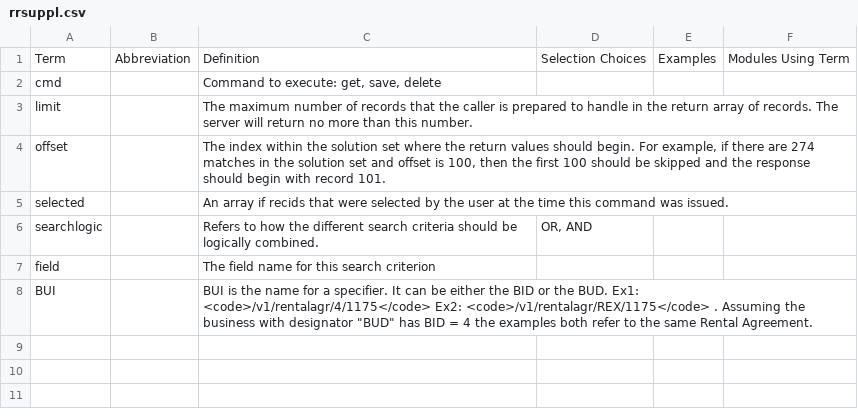
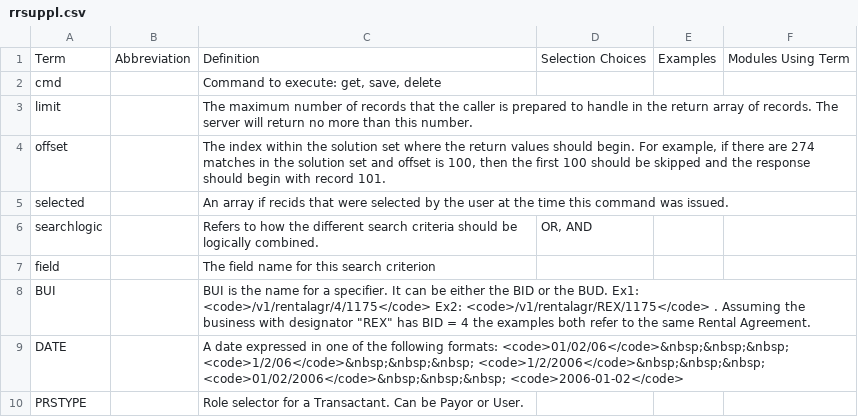
Before and after one commit to stmansour/rentroll, a CSV file: tools/webdoc/rrsuppl.csv, drawn as a sheet.

Commit message:
REFACTOR: improvements to web service doc generator and updated web services -- doc comments and data types

```diff
--- a/tools/webdoc/rrsuppl.csv
+++ b/tools/webdoc/rrsuppl.csv
@@ -7,2 +7,4 @@ searchlogic,,Refers to how the different search criteria should be logically com
 field,,The field name for this search criterion,,,
-BUI,,"BUI is the name for a specifier. It can be either the BID or the BUD. Ex1: <code>/v1/rentalagr/4/1175</code> Ex2: <code>/v1/rentalagr/REX/1175</code> . Assuming the business with designator ""BUD"" has BID = 4 the examples both refer to the same Rental Agreement.",,,
+BUI,,"BUI is the name for a specifier. It can be either the BID or the BUD. Ex1: <code>/v1/rentalagr/4/1175</code>  Ex2: <code>/v1/rentalagr/REX/1175</code> . Assuming the business with designator ""REX"" has BID = 4 the examples both refer to the same Rental Agreement.",,,
+DATE,,A date expressed in one of the following formats: <code>01/02/06</code>&nbsp;&nbsp;&nbsp; <code>1/2/06</code>&nbsp;&nbsp;&nbsp; <code>1/2/2006</code>&nbsp;&nbsp;&nbsp; <code>01/02/2006</code>&nbsp;&nbsp;&nbsp; <code>2006-01-02</code>,,,
+PRSTYPE,,Role selector for a Transactant. Can be Payor or User.,,,
```
Also changed, not shown: 8 other files.
